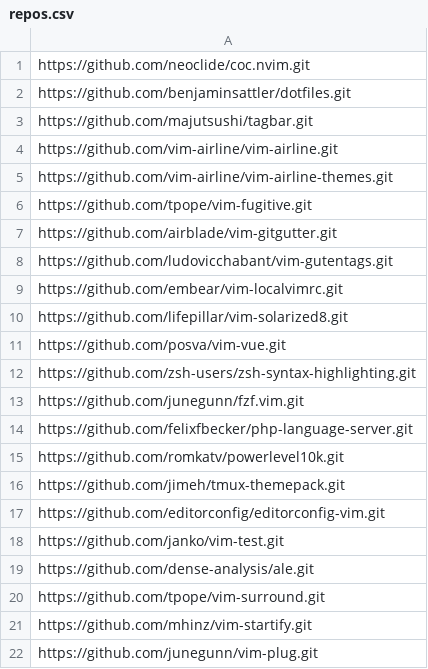
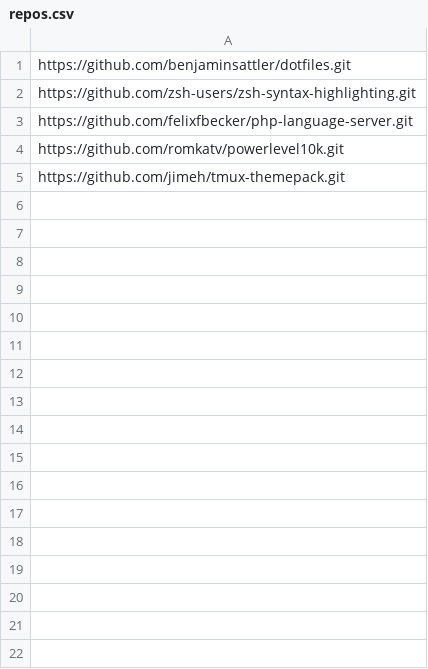
Before and after one commit to benjaminsattler/bootstrap, a CSV file: data/repos.csv, drawn as a sheet.

```diff
--- a/data/repos.csv
+++ b/data/repos.csv
@@ -1,14 +1,3 @@
-https://github.com/neoclide/coc.nvim.git
 https://github.com/benjaminsattler/dotfiles.git
-https://github.com/majutsushi/tagbar.git
-https://github.com/vim-airline/vim-airline.git
-https://github.com/vim-airline/vim-airline-themes.git
-https://github.com/tpope/vim-fugitive.git
-https://github.com/airblade/vim-gitgutter.git
-https://github.com/ludovicchabant/vim-gutentags.git
-https://github.com/embear/vim-localvimrc.git
-https://github.com/lifepillar/vim-solarized8.git
-https://github.com/posva/vim-vue.git
 https://github.com/zsh-users/zsh-syntax-highlighting.git
-https://github.com/junegunn/fzf.vim.git
 https://github.com/felixfbecker/php-language-server.git
@@ -16,7 +5 @@ https://github.com/romkatv/powerlevel10k.git
 https://github.com/jimeh/tmux-themepack.git
-https://github.com/editorconfig/editorconfig-vim.git
-https://github.com/janko/vim-test.git
-https://github.com/dense-analysis/ale.git
-https://github.com/tpope/vim-surround.git
-https://github.com/mhinz/vim-startify.git
-https://github.com/junegunn/vim-plug.git
```
Also changed, not shown: data/filelinks.csv, 2 other files.
